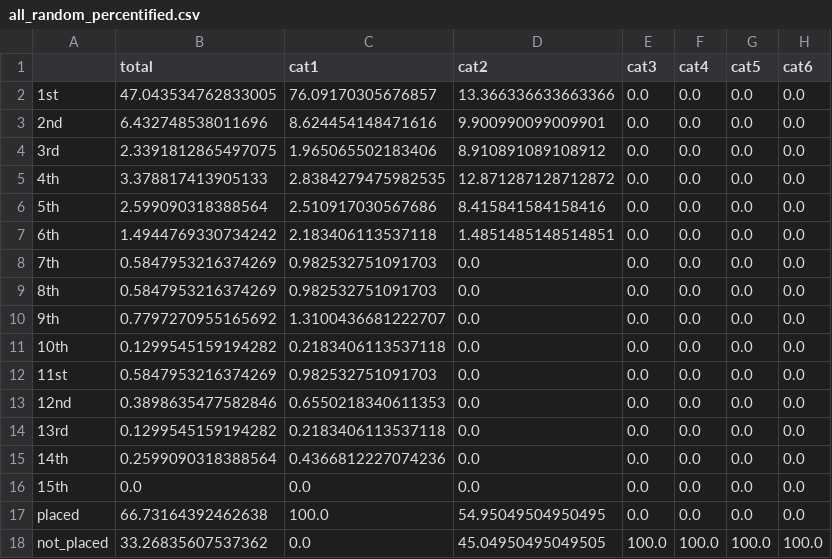
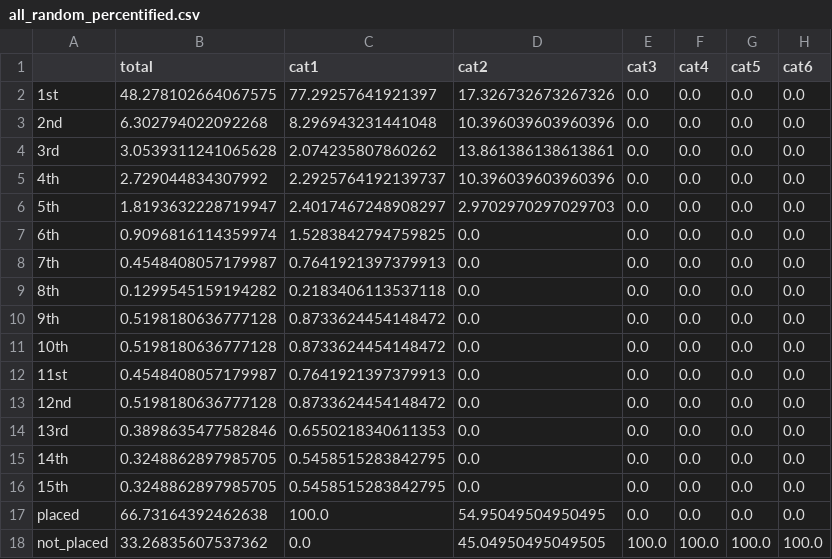
Before and after one commit to newageoflight/stack_sim, a CSV file: tables/all_random_percentified.csv, drawn as a sheet.

```diff
--- a/tables/all_random_percentified.csv
+++ b/tables/all_random_percentified.csv
@@ -1,17 +1,17 @@
 ,total,cat1,cat2,cat3,cat4,cat5,cat6
-1st,47.043534762833005,76.09170305676857,13.366336633663366,0.0,0.0,0.0,0.0
-2nd,6.432748538011696,8.624454148471616,9.900990099009901,0.0,0.0,0.0,0.0
-3rd,2.3391812865497075,1.965065502183406,8.910891089108912,0.0,0.0,0.0,0.0
-4th,3.378817413905133,2.8384279475982535,12.871287128712872,0.0,0.0,0.0,0.0
-5th,2.599090318388564,2.510917030567686,8.415841584158416,0.0,0.0,0.0,0.0
-6th,1.4944769330734242,2.183406113537118,1.4851485148514851,0.0,0.0,0.0,0.0
-7th,0.5847953216374269,0.982532751091703,0.0,0.0,0.0,0.0,0.0
-8th,0.5847953216374269,0.982532751091703,0.0,0.0,0.0,0.0,0.0
-9th,0.7797270955165692,1.3100436681222707,0.0,0.0,0.0,0.0,0.0
-10th,0.1299545159194282,0.2183406113537118,0.0,0.0,0.0,0.0,0.0
-11st,0.5847953216374269,0.982532751091703,0.0,0.0,0.0,0.0,0.0
-12nd,0.3898635477582846,0.6550218340611353,0.0,0.0,0.0,0.0,0.0
-13rd,0.1299545159194282,0.2183406113537118,0.0,0.0,0.0,0.0,0.0
-14th,0.2599090318388564,0.4366812227074236,0.0,0.0,0.0,0.0,0.0
-15th,0.0,0.0,0.0,0.0,0.0,0.0,0.0
+1st,48.278102664067575,77.29257641921397,17.326732673267326,0.0,0.0,0.0,0.0
+2nd,6.302794022092268,8.296943231441048,10.396039603960396,0.0,0.0,0.0,0.0
+3rd,3.0539311241065628,2.074235807860262,13.861386138613861,0.0,0.0,0.0,0.0
+4th,2.729044834307992,2.2925764192139737,10.396039603960396,0.0,0.0,0.0,0.0
+5th,1.8193632228719947,2.4017467248908297,2.9702970297029703,0.0,0.0,0.0,0.0
+6th,0.9096816114359974,1.5283842794759825,0.0,0.0,0.0,0.0,0.0
+7th,0.4548408057179987,0.7641921397379913,0.0,0.0,0.0,0.0,0.0
+8th,0.1299545159194282,0.2183406113537118,0.0,0.0,0.0,0.0,0.0
+9th,0.5198180636777128,0.8733624454148472,0.0,0.0,0.0,0.0,0.0
+10th,0.5198180636777128,0.8733624454148472,0.0,0.0,0.0,0.0,0.0
+11st,0.4548408057179987,0.7641921397379913,0.0,0.0,0.0,0.0,0.0
+12nd,0.5198180636777128,0.8733624454148472,0.0,0.0,0.0,0.0,0.0
+13rd,0.3898635477582846,0.6550218340611353,0.0,0.0,0.0,0.0,0.0
+14th,0.3248862897985705,0.5458515283842795,0.0,0.0,0.0,0.0,0.0
+15th,0.3248862897985705,0.5458515283842795,0.0,0.0,0.0,0.0,0.0
 placed,66.73164392462638,100.0,54.95049504950495,0.0,0.0,0.0,0.0
```
Also changed, not shown: tables/all_random.csv, tables/all_stack_top_random.csv, 29 other files.
